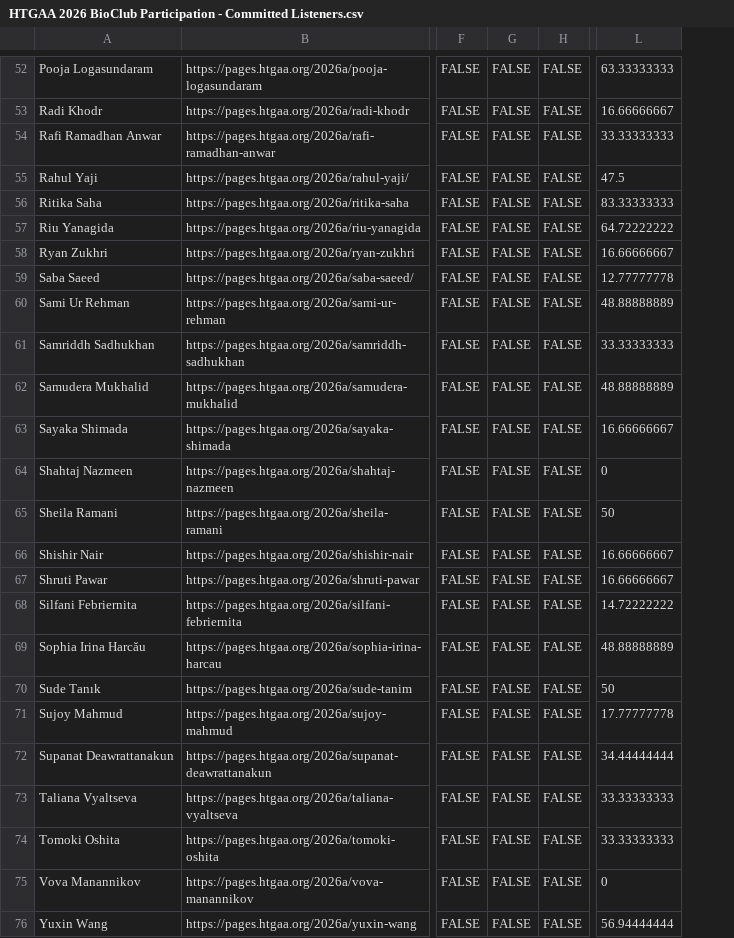
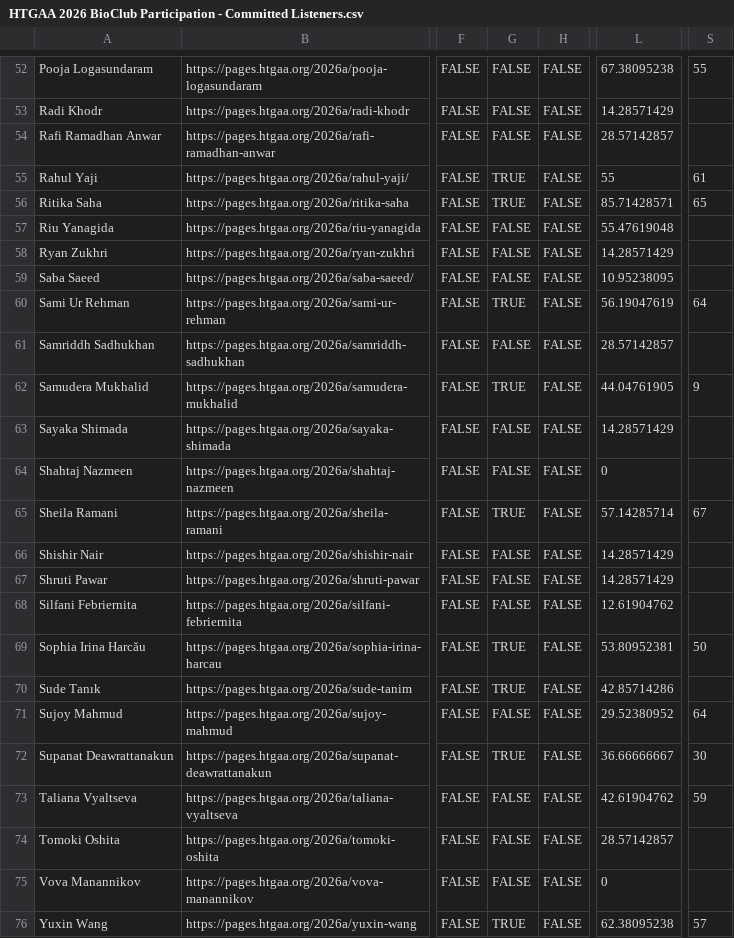
Before and after one commit to BioClub/htbaa.bioclub.tokyo, a CSV file: assets/HTGAA 2026 BioClub Participation - Committed Listeners.csv, drawn as a sheet; only a part is shown, gaps mark what is left out; removed rows and columns are numbered as before the commit, all else as after; the diff covers the shown part only; the diff names each change by its address in the sheet, - before the commit and + after, or states it on an @@ line.

```diff
--- a/assets/HTGAA 2026 BioClub Participation - Committed Listeners.csv
+++ b/assets/HTGAA 2026 BioClub Participation - Committed Listeners.csv
-column L, rows 52-76: 63.33333333 | 16.66666667 | 33.33333333 | 47.5 | 83.33333333 | 64.72222222 | 16.66666667 | 12.77777778 | 48.88888889 | 33.33333333 | 48.88888889 | 16.66666667 | 0 | 50 | 16.66666667 | 16.66666667 | 14.72222222 | 48.88888889 | 50 | 17.77777778 | 34.44444444 | 33.33333333 | 33.33333333 | 0 | 56.94444444
+column L, rows 52-76: 67.38095238 | 14.28571429 | 28.57142857 | 55 | 85.71428571 | 55.47619048 | 14.28571429 | 10.95238095 | 56.19047619 | 28.57142857 | 44.04761905 | 14.28571429 | 0 | 57.14285714 | 14.28571429 | 14.28571429 | 12.61904762 | 53.80952381 | 42.85714286 | 29.52380952 | 36.66666667 | 42.61904762 | 28.57142857 | 0 | 62.38095238
+column S, rows 52-76: 55 |  |  | 61 | 65 |  |  |  | 64 |  | 9 |  |  | 67 |  |  |  | 50 |  | 64 | 30 | 59 |  |  | 57
-G55:G56: FALSE
+G55:G56: TRUE
-G60: FALSE
+G60: TRUE
-G62: FALSE
+G62: TRUE
-G65: FALSE
+G65: TRUE
-G69:G70: FALSE
+G69:G70: TRUE
-G72: FALSE
+G72: TRUE
-G76: FALSE
+G76: TRUE
```
Also changed, not shown: 13 edited cells elsewhere in this file, 3 other files.
